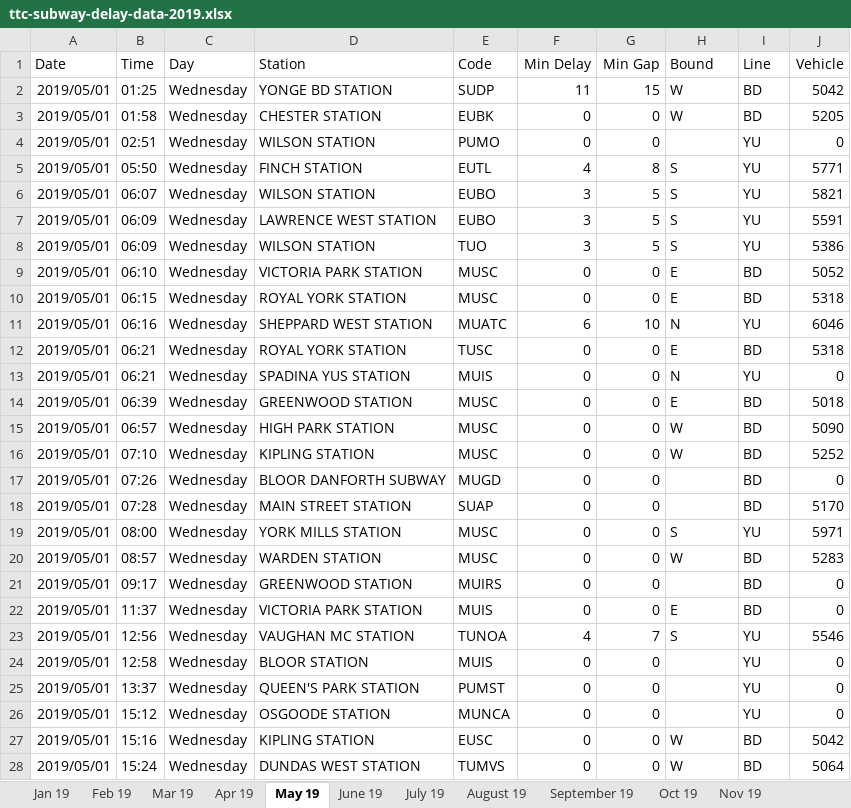
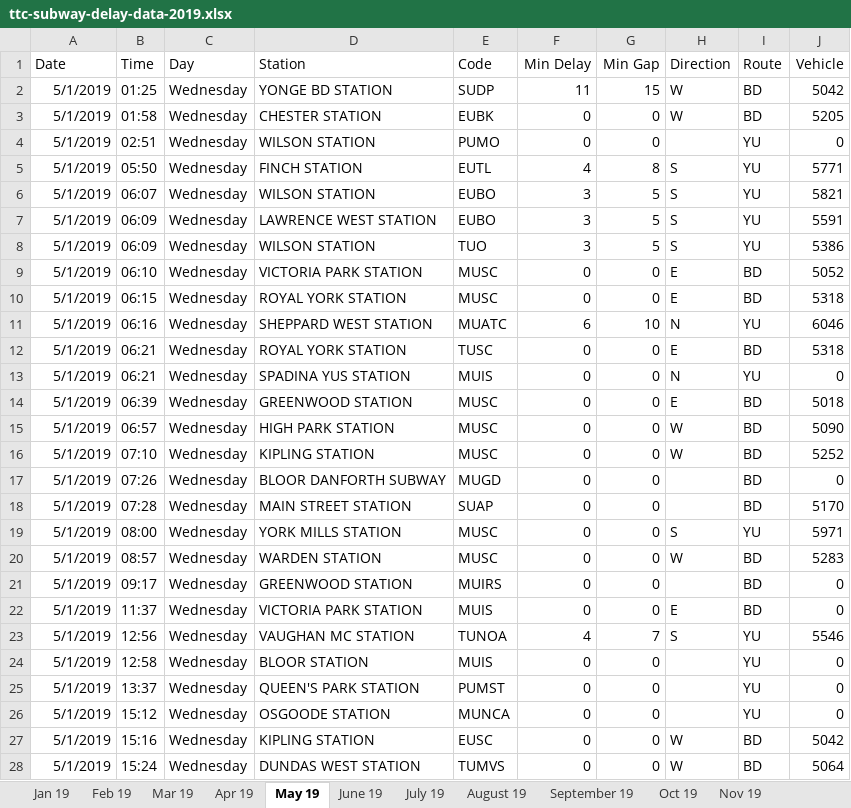
Before and after one commit to VahedBarzegari/TTC_Delay_Analysis, an Excel workbook: ttc-subway-delay-data-2019.xlsx, sheet May 19, drawn as a sheet; only a part is shown; values as stored, in another font and other column widths than the file's, no borders; the diff covers the shown part only; the diff names each change by its address in the sheet, - before the commit and + after, or states it on an @@ line.

```diff
--- a/ttc-subway-delay-data-2019.xlsx (sheet May 19)
+++ b/ttc-subway-delay-data-2019.xlsx (sheet May 19)
-H1: Bound
+H1: Direction
-I1: Line
+I1: Route
-A2:A28 (Date): 2019/05/01
+A2:A28 (Date): 5/1/2019
```
Also changed, not shown: 1678 edited cells elsewhere in this sheet, sheet Jan 19, sheet July 19, sheet August 19, sheet June 19, sheet Feb 19, sheet December 19, 5 more sheets, ttc-subway-delay-data-2020.xlsx, ttc-subway-delay-data-2021.xlsx, 6 other files.
